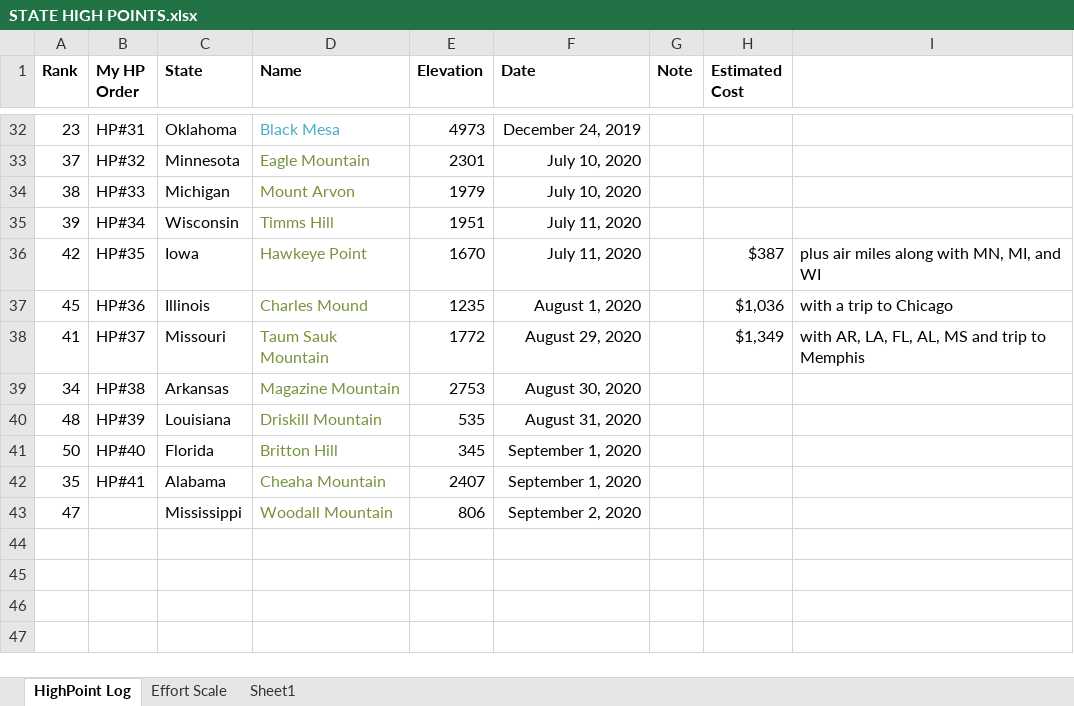
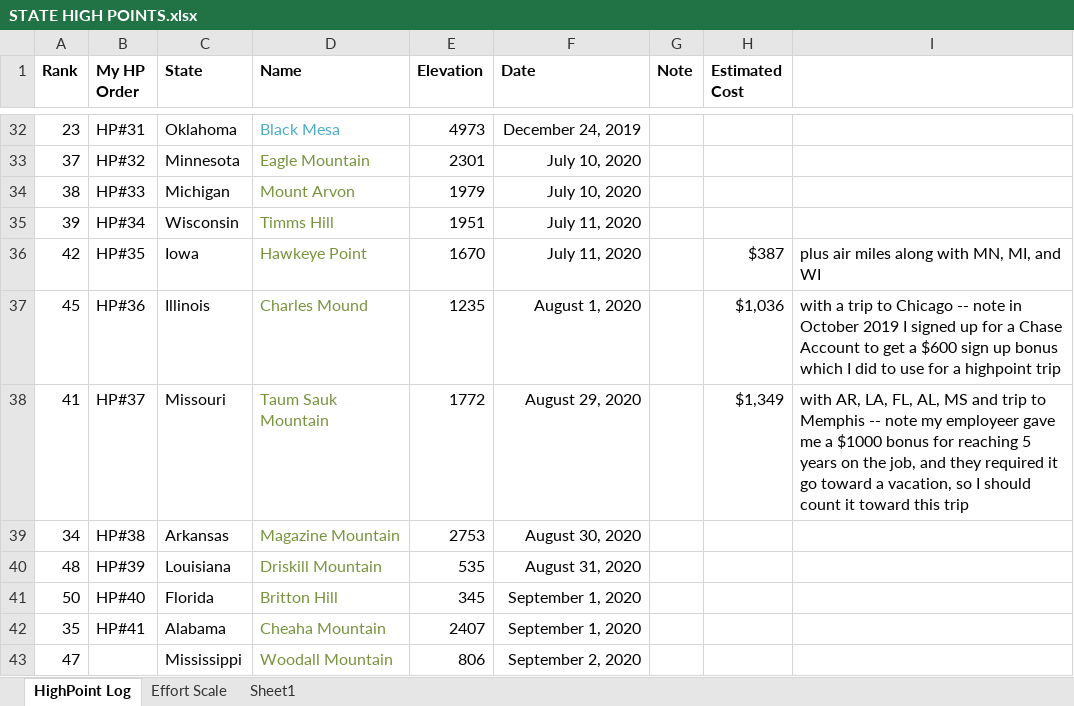
Before and after one commit to wvanderheide/slnWalter, an Excel workbook: Walter/TripReports/STATE HIGH POINTS.xlsx, sheet HighPoint Log, drawn as a sheet; only a part is shown, gaps mark what is left out; the shorter side is filled out with more unchanged rows; values as stored, in another font and other column widths than the file's, no borders; the diff names each change by its address in the sheet, - before the commit and + after, or states it on an @@ line.

Commit message:
notes on costs

```diff
--- a/Walter/TripReports/STATE HIGH POINTS.xlsx (sheet HighPoint Log)
+++ b/Walter/TripReports/STATE HIGH POINTS.xlsx (sheet HighPoint Log)
-I37: …to Chicago
+I37: …to Chicago -- note in October 2019 I signed up for a Chase Account to get a $600 sign up bonus which I did to use for a highpoint trip
-I38: …to Memphis
+I38: …to Memphis -- note my employeer gave me a $1000 bonus for reaching 5 years on the job, and they required it go toward a vacation, so I should count it toward this trip
```
